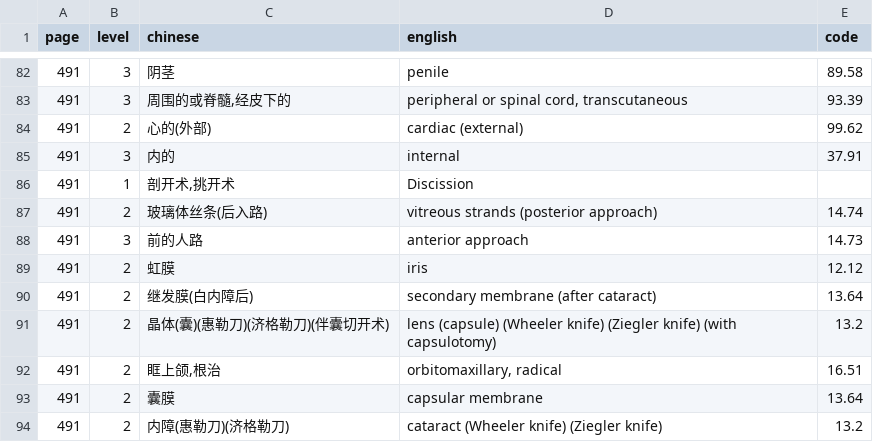
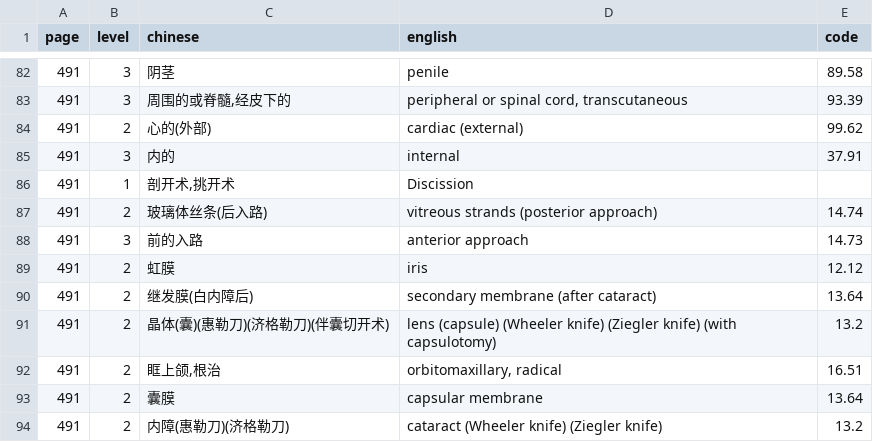
Before and after one commit to qweaszxcdf/icd9cm3-index, a CSV file: icd-index-extraction-489-493.csv, drawn as a sheet; only a part is shown, gaps mark what is left out.

```diff
--- a/icd-index-extraction-489-493.csv
+++ b/icd-index-extraction-489-493.csv
@@ -87,3 +87,3 @@ page,level,chinese,english,code
 491,2,"玻璃体丝条(后入路)","vitreous strands (posterior approach)",14.74
-491,3,"前的人路","anterior approach",14.73
+491,3,"前的入路","anterior approach",14.73
 491,2,"虹膜","iris",12.12
```
Also changed, not shown: icd-index-extraction-434-438.csv, icd-index-extraction-469-473.csv, 5 other files.
